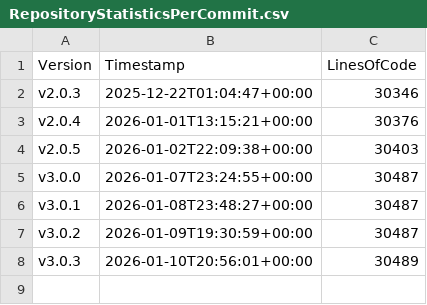
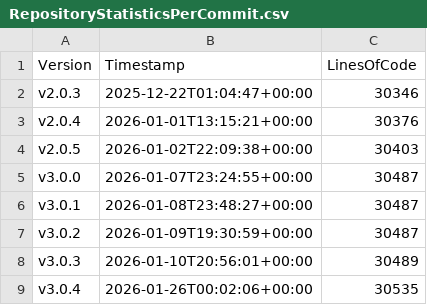
Before and after one commit to anionDevelopment/OpenDMS, a CSV file: Other/Metrics/RepositoryStatisticsPerCommit.csv, drawn as a sheet.

Commit message:
Pre-merge-commit

```diff
--- a/Other/Metrics/RepositoryStatisticsPerCommit.csv
+++ b/Other/Metrics/RepositoryStatisticsPerCommit.csv
@@ -8 +8,2 @@ v3.0.2;2026-01-09T19:30:59+00:00;30487
 v3.0.3;2026-01-10T20:56:01+00:00;30489
+v3.0.4;2026-01-26T00:02:06+00:00;30535
```
Also changed, not shown: Other/Reference/Technical/Diagrams/LoC-Diagram.csv, 4 other files.
